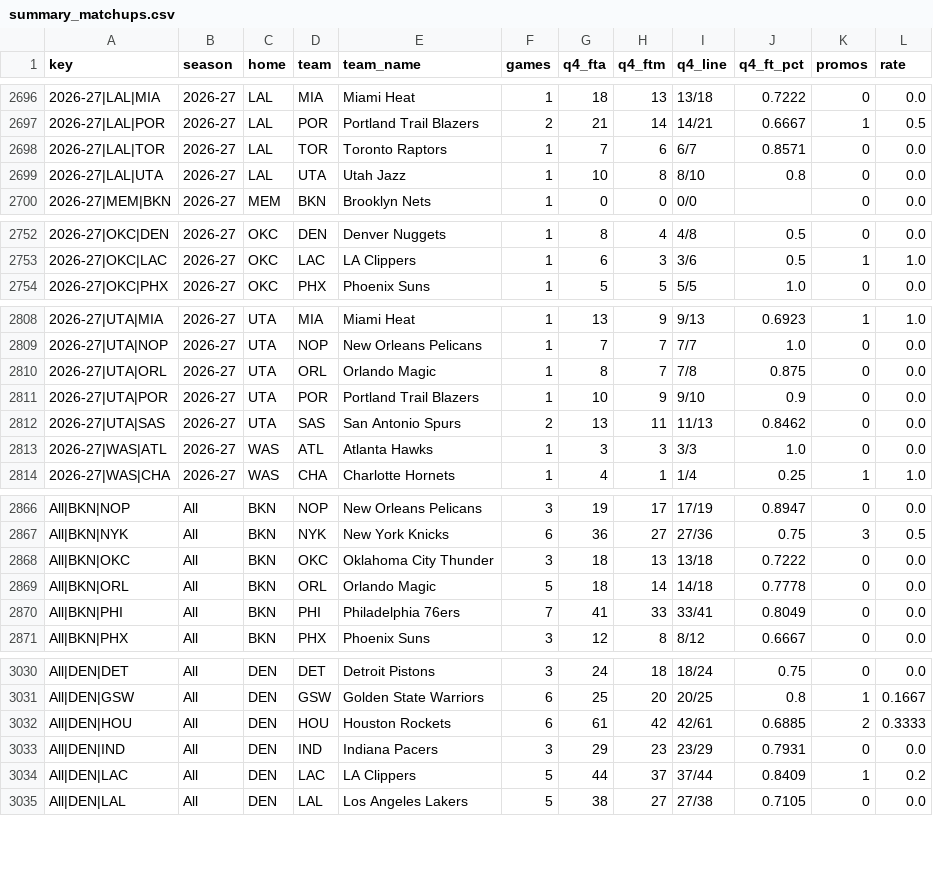
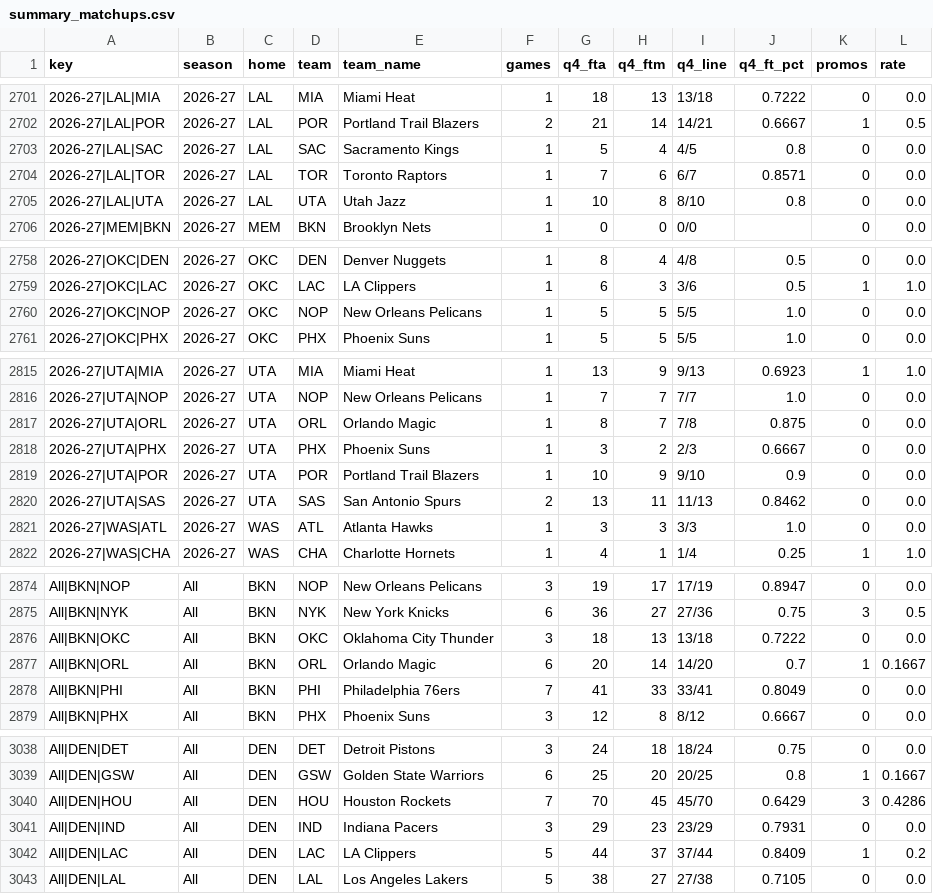
Before and after one commit to vchen007/vchen007.github.io, a CSV file: nba-ft-promo/data/summary_matchups.csv, drawn as a sheet; only a part is shown, gaps mark what is left out; the diff covers the shown part only.

```diff
--- a/nba-ft-promo/data/summary_matchups.csv
+++ b/nba-ft-promo/data/summary_matchups.csv
@@ -2697,2 +2702,3 @@ key,season,home,team,team_name,games,q4_fta,q4_ftm,q4_line,q4_ft_pct,promos,rate
 2026-27|LAL|POR,2026-27,LAL,POR,Portland Trail Blazers,2,21,14,14/21,0.6667,1,0.5
+2026-27|LAL|SAC,2026-27,LAL,SAC,Sacramento Kings,1,5,4,4/5,0.8,0,0.0
 2026-27|LAL|TOR,2026-27,LAL,TOR,Toronto Raptors,1,7,6,6/7,0.8571,0,0.0
@@ -2753,2 +2759,3 @@ key,season,home,team,team_name,games,q4_fta,q4_ftm,q4_line,q4_ft_pct,promos,rate
 2026-27|OKC|LAC,2026-27,OKC,LAC,LA Clippers,1,6,3,3/6,0.5,1,1.0
+2026-27|OKC|NOP,2026-27,OKC,NOP,New Orleans Pelicans,1,5,5,5/5,1.0,0,0.0
 2026-27|OKC|PHX,2026-27,OKC,PHX,Phoenix Suns,1,5,5,5/5,1.0,0,0.0
@@ -2810,2 +2817,3 @@ key,season,home,team,team_name,games,q4_fta,q4_ftm,q4_line,q4_ft_pct,promos,rate
 2026-27|UTA|ORL,2026-27,UTA,ORL,Orlando Magic,1,8,7,7/8,0.875,0,0.0
+2026-27|UTA|PHX,2026-27,UTA,PHX,Phoenix Suns,1,3,2,2/3,0.6667,0,0.0
 2026-27|UTA|POR,2026-27,UTA,POR,Portland Trail Blazers,1,10,9,9/10,0.9,0,0.0
@@ -2868,3 +2876,3 @@ All|BKN|NYK,All,BKN,NYK,New York Knicks,6,36,27,27/36,0.75,3,0.5
 All|BKN|OKC,All,BKN,OKC,Oklahoma City Thunder,3,18,13,13/18,0.7222,0,0.0
-All|BKN|ORL,All,BKN,ORL,Orlando Magic,5,18,14,14/18,0.7778,0,0.0
+All|BKN|ORL,All,BKN,ORL,Orlando Magic,6,20,14,14/20,0.7,1,0.1667
 All|BKN|PHI,All,BKN,PHI,Philadelphia 76ers,7,41,33,33/41,0.8049,0,0.0
@@ -3031,3 +3039,3 @@ All|DEN|DET,All,DEN,DET,Detroit Pistons,3,24,18,18/24,0.75,0,0.0
 All|DEN|GSW,All,DEN,GSW,Golden State Warriors,6,25,20,20/25,0.8,1,0.1667
-All|DEN|HOU,All,DEN,HOU,Houston Rockets,6,61,42,42/61,0.6885,2,0.3333
+All|DEN|HOU,All,DEN,HOU,Houston Rockets,7,70,45,45/70,0.6429,3,0.4286
 All|DEN|IND,All,DEN,IND,Indiana Pacers,3,29,23,23/29,0.7931,0,0.0
```
Also changed, not shown: 5 added rows and 43 edited cells elsewhere in this file, nba-ft-promo/data/games.csv, nba-ft-promo/data/summary_games.csv, 16 other files.
